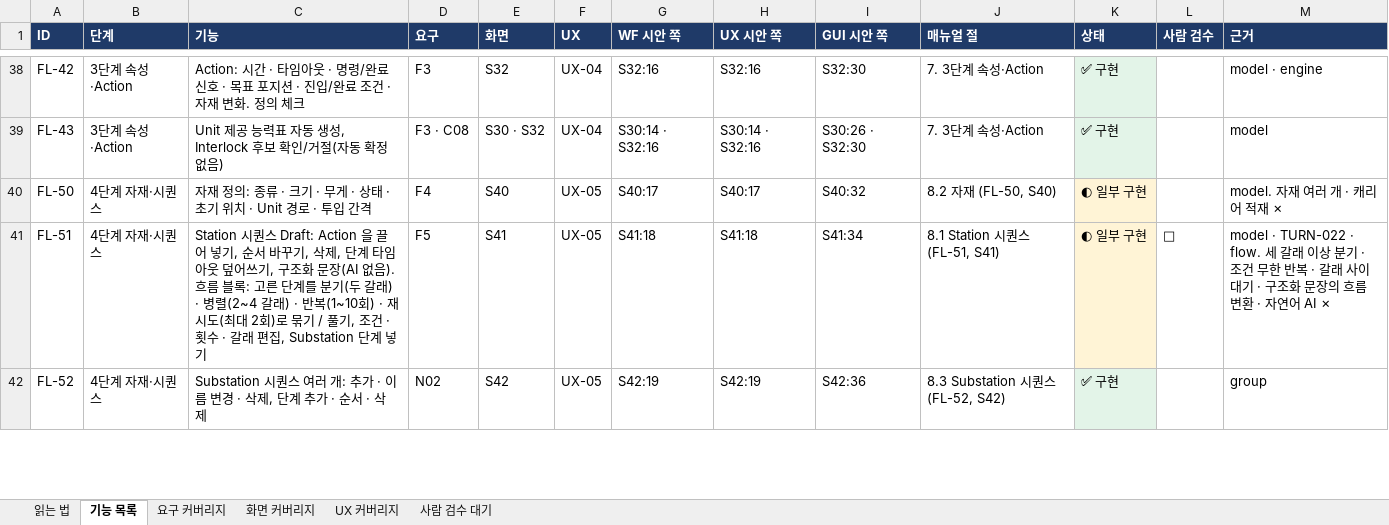
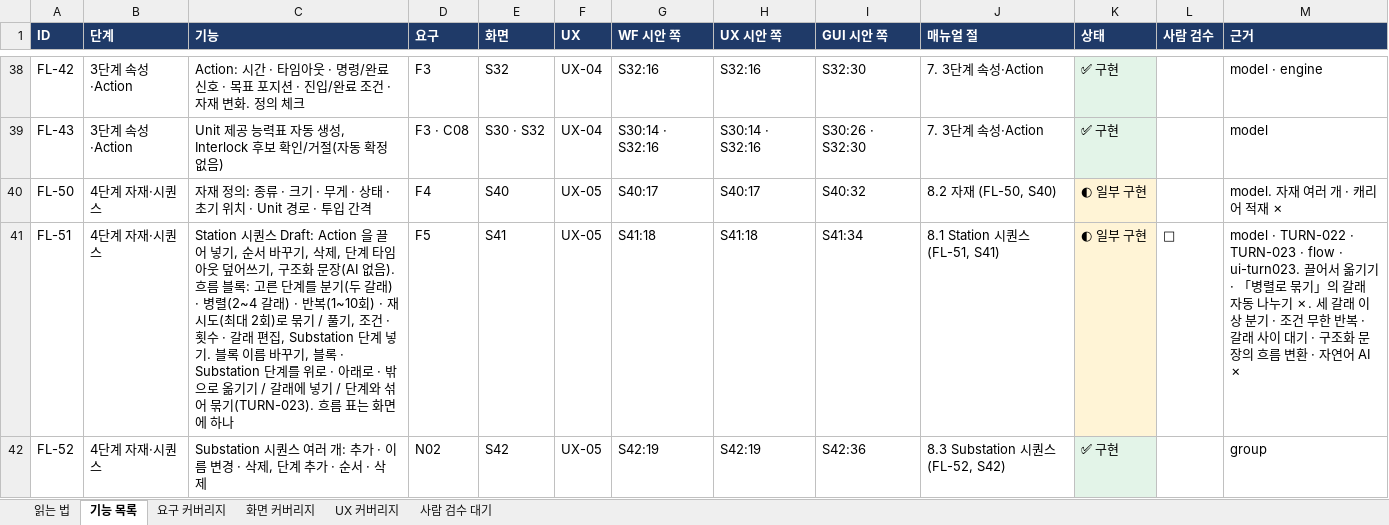
Before and after one commit to kotaeji/EquipCD_G, an Excel workbook: docs/traceability/Feature_Traceability.xlsx, sheet 기능 목록, drawn as a sheet; only a part is shown, gaps mark what is left out; values as stored, in another font and other column widths than the file's, no borders; the diff covers the shown part only; the diff names each change by its address in the sheet, - before the commit and + after, or states it on an @@ line.

```diff
--- a/docs/traceability/Feature_Traceability.xlsx (sheet 기능 목록)
+++ b/docs/traceability/Feature_Traceability.xlsx (sheet 기능 목록)
-C41 (기능): …계 넣기
+C41 (기능): …계 넣기. 블록 이름 바꾸기, 블록 · Substation 단계를 위로 · 아래로 · 밖으로 옮기기 / 갈래에 넣기 / 단계와 섞어 묶기(TURN-023). 흐름 표는 화면에 하나
-M41 (근거): model · TURN-022 · flow. 세 갈래…
+M41 (근거): model · TURN-022 · TURN-023 · flow · ui-turn023. 끌어서 옮기기 · 「병렬로 묶기」의 갈래 자동 나누기 ✗. 세 갈래…
```
Also changed, not shown: 4 edited cells elsewhere in this sheet, sheet 읽는 법, 4 other files.
